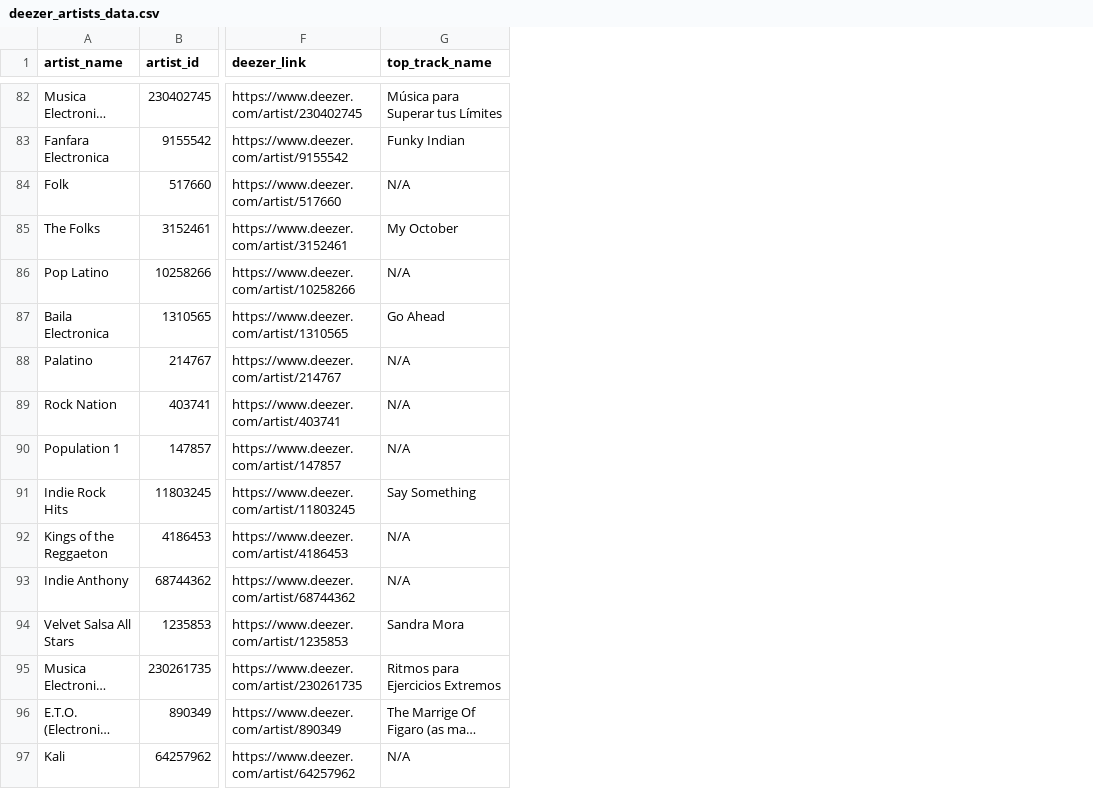
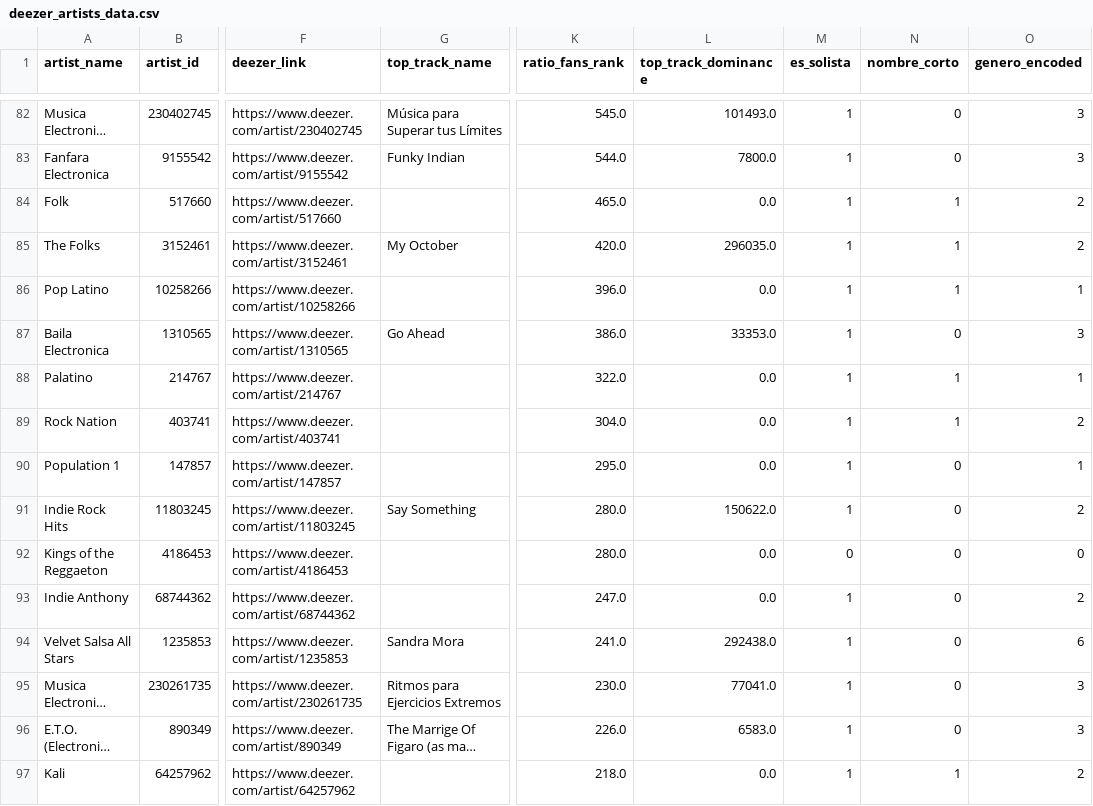
Before and after one commit to ned913msd/music-ar-scouting-platform, a CSV file: ar_dbt_project/seeds/deezer_artists_data.csv, drawn as a sheet; only a part is shown, gaps mark what is left out; long unchanged cells end in …; the diff covers the shown part only; the diff names each change by its address in the sheet, - before the commit and + after, or states it on an @@ line.

```diff
--- a/ar_dbt_project/seeds/deezer_artists_data.csv
+++ b/ar_dbt_project/seeds/deezer_artists_data.csv
+column K (ratio_fans_rank), rows 82-97: 545.0 | 544.0 | 465.0 | 420.0 | 396.0 | 386.0 | 322.0 | 304.0 | 295.0 | 280.0 | 280.0 | 247.0 | 241.0 | 230.0 | 226.0 | 218.0
+column L (top_track_dominance), rows 82-97: 101493.0 | 7800.0 | 0.0 | 296035.0 | 0.0 | 33353.0 | 0.0 | 0.0 | 0.0 | 150622.0 | 0.0 | 0.0 | 292438.0 | 77041.0 | 6583.0 | 0.0
+column M (es_solista), rows 82-97: 1 | 1 | 1 | 1 | 1 | 1 | 1 | 1 | 1 | 1 | 0 | 1 | 1 | 1 | 1 | 1
+column N (nombre_corto), rows 82-97: 0 | 0 | 1 | 1 | 1 | 0 | 1 | 1 | 0 | 0 | 0 | 0 | 0 | 0 | 0 | 1
+column O (genero_encoded), rows 82-97: 3 | 3 | 2 | 2 | 1 | 3 | 1 | 2 | 1 | 2 | 0 | 2 | 6 | 3 | 3 | 2
-G84 (top_track_name): N/A
+G84 (top_track_name): (empty)
-G86 (top_track_name): N/A
+G86 (top_track_name): (empty)
-G88:G90 (top_track_name): N/A
+G88:G90 (top_track_name): (empty)
-G92:G93 (top_track_name): N/A
+G92:G93 (top_track_name): (empty)
-G97 (top_track_name): N/A
+G97 (top_track_name): (empty)
```
Also changed, not shown: 47 edited cells elsewhere in this file, data/cohort_table.csv, 2 other files.
